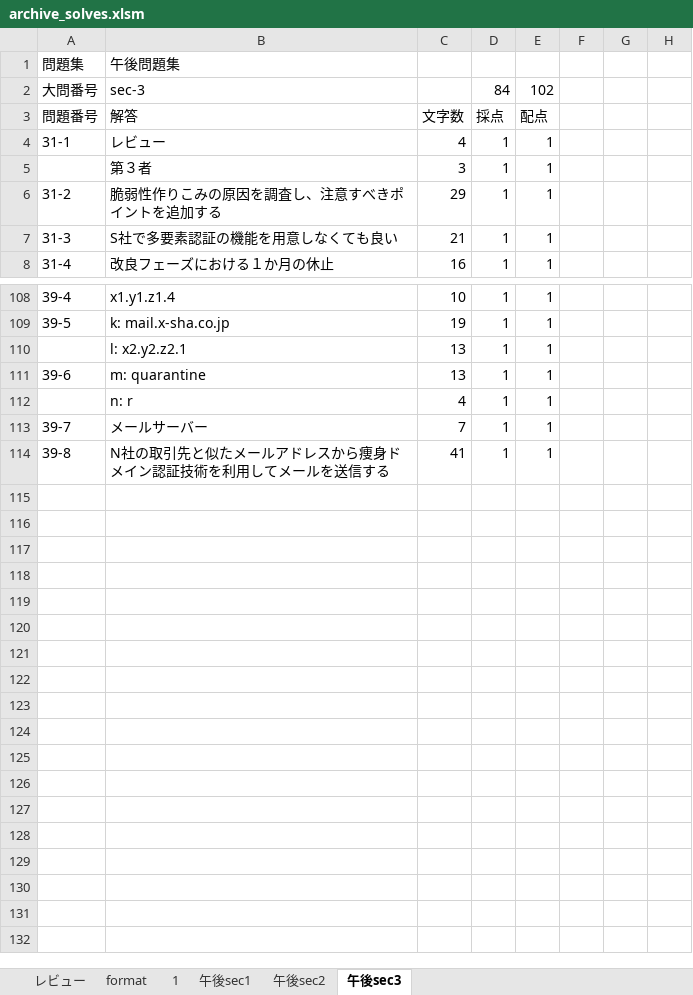
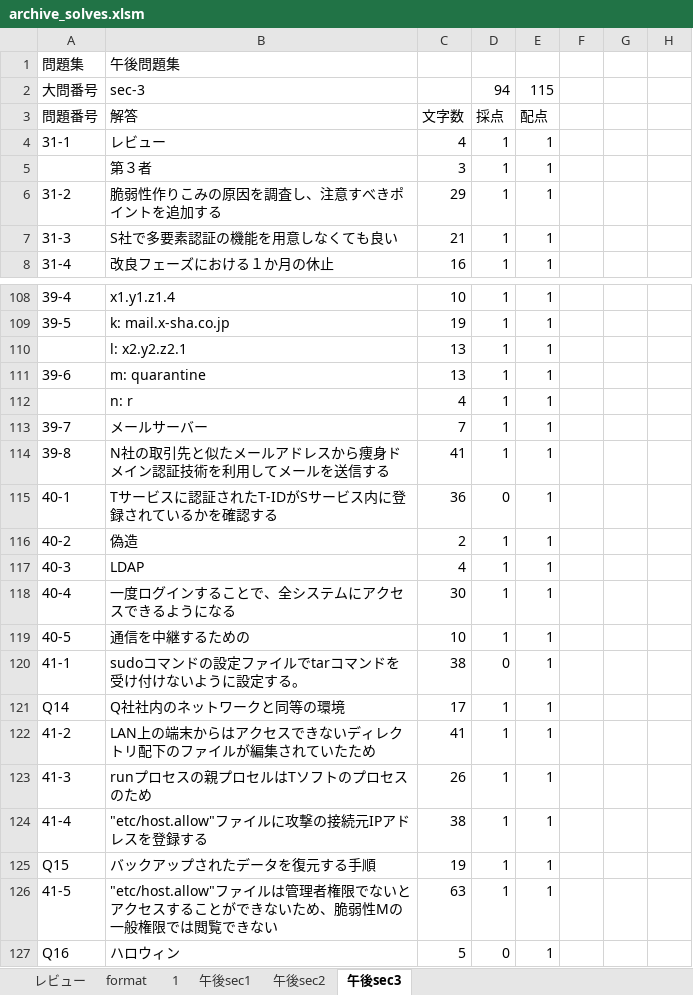
Before and after one commit to Shinichi0713/security_specialist, an Excel workbook: 2025/basic/archive_solves.xlsm, sheet 午後sec3, drawn as a sheet; only a part is shown, gaps mark what is left out; values as stored, in another font and other column widths than the file's, no borders; the diff names each change by its address in the sheet, - before the commit and + after, or states it on an @@ line.

Commit message:
up

```diff
--- a/2025/basic/archive_solves.xlsm (sheet 午後sec3)
+++ b/2025/basic/archive_solves.xlsm (sheet 午後sec3)
-D2: 84
+D2: 94
-E2: 102
+E2: 115
+row 115: 40-1 | Tサービスに認証されたT-IDがSサービス内に登録されているかを確認する | 36 | 0 | 1
+row 116: 40-2 | 偽造 | 2 | 1 | 1
+row 117: 40-3 | LDAP | 4 | 1 | 1
+row 118: 40-4 | 一度ログインすることで、全システムにアクセスできるようになる | 30 | 1 | 1
+row 119: 40-5 | 通信を中継するための | 10 | 1 | 1
+row 120: 41-1 | sudoコマンドの設定ファイルでtarコマンドを受け付けないように設定する。 | 38 | 0 | 1
+row 121: Q14 | Q社社内のネットワークと同等の環境 | 17 | 1 | 1
+row 122: 41-2 | LAN上の端末からはアクセスできないディレクトリ配下のファイルが編集されていたため | 41 | 1 | 1
+row 123: 41-3 | runプロセスの親プロセルはTソフトのプロセスのため | 26 | 1 | 1
+row 124: 41-4 | "etc/host.allow"ファイルに攻撃の接続元IPアドレスを登録する | 38 | 1 | 1
+row 125: Q15 | バックアップされたデータを復元する手順 | 19 | 1 | 1
+row 126: 41-5 | "etc/host.allow"ファイルは管理者権限でないとアクセスすることができないため、脆弱性Mの一般権限では閲覧できない | 63 | 1 | 1
+row 127: Q16 | ハロウィン | 5 | 0 | 1
```
Also changed, not shown: charts or pictures.
